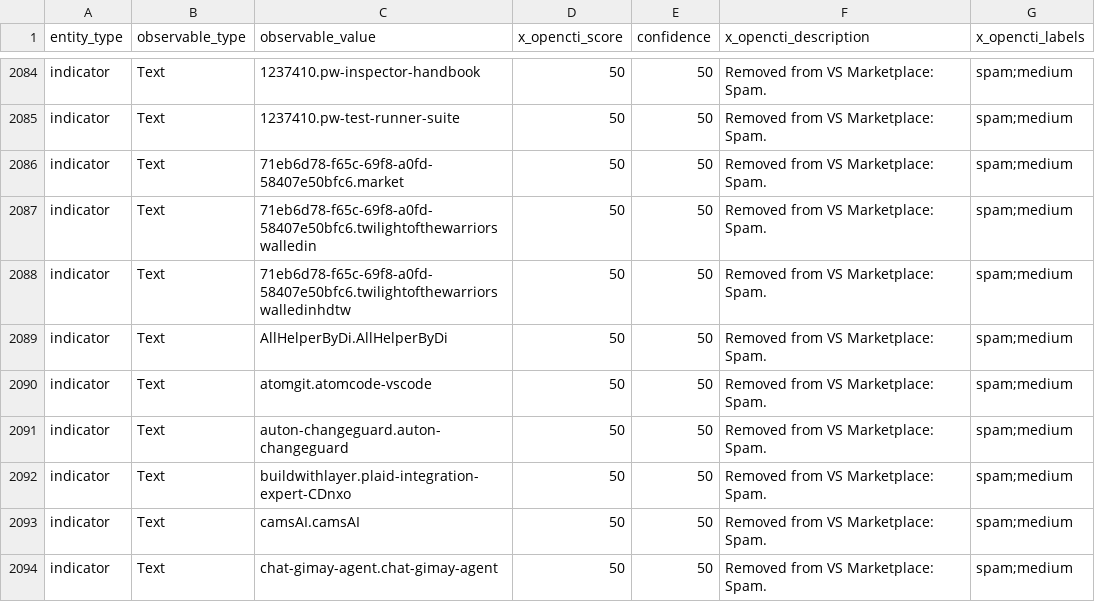
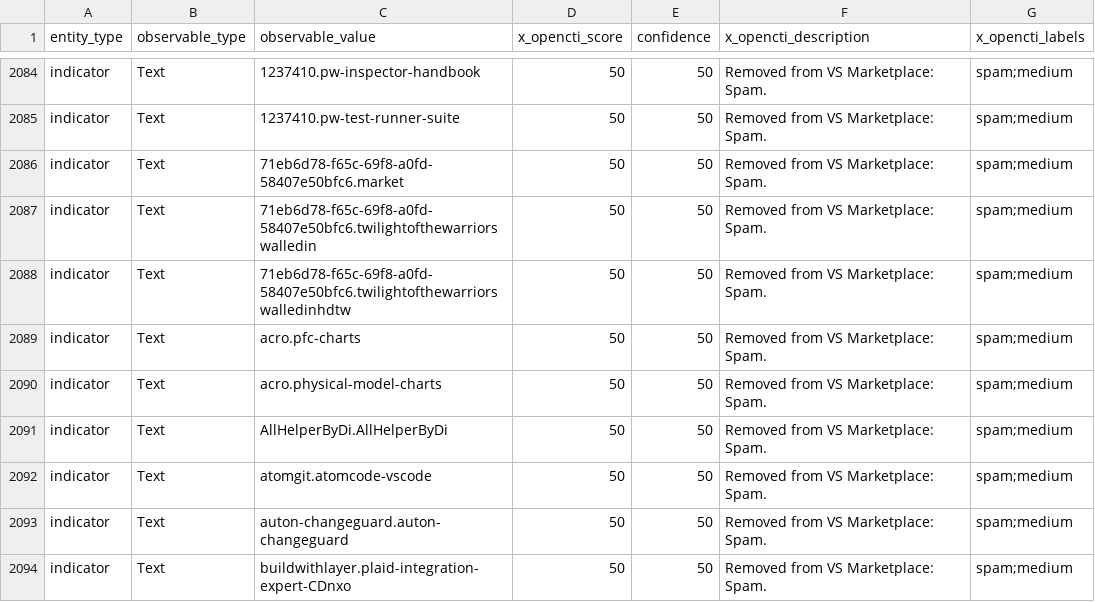
Before and after one commit to vsxsentry/vsxsentry.github.io, a CSV file: feeds/vsxsentry_opencti_import.csv, drawn as a sheet; only a part is shown, gaps mark what is left out; the shorter side is filled out with more unchanged rows.

```diff
--- a/feeds/vsxsentry_opencti_import.csv
+++ b/feeds/vsxsentry_opencti_import.csv
@@ -2088,2 +2088,4 @@ indicator,Text,71eb6d78-f65c-69f8-a0fd-58407e50bfc6.twilightofthewarriorswalledi
 indicator,Text,71eb6d78-f65c-69f8-a0fd-58407e50bfc6.twilightofthewarriorswalledinhdtw,50,50,Removed from VS Marketplace: Spam.,spam;medium
+indicator,Text,acro.pfc-charts,50,50,Removed from VS Marketplace: Spam.,spam;medium
+indicator,Text,acro.physical-model-charts,50,50,Removed from VS Marketplace: Spam.,spam;medium
 indicator,Text,AllHelperByDi.AllHelperByDi,50,50,Removed from VS Marketplace: Spam.,spam;medium
```
Also changed, not shown: feeds/vsxsentry_feed.csv, feeds/vsxsentry_malicious_feed.csv, 11 other files.
